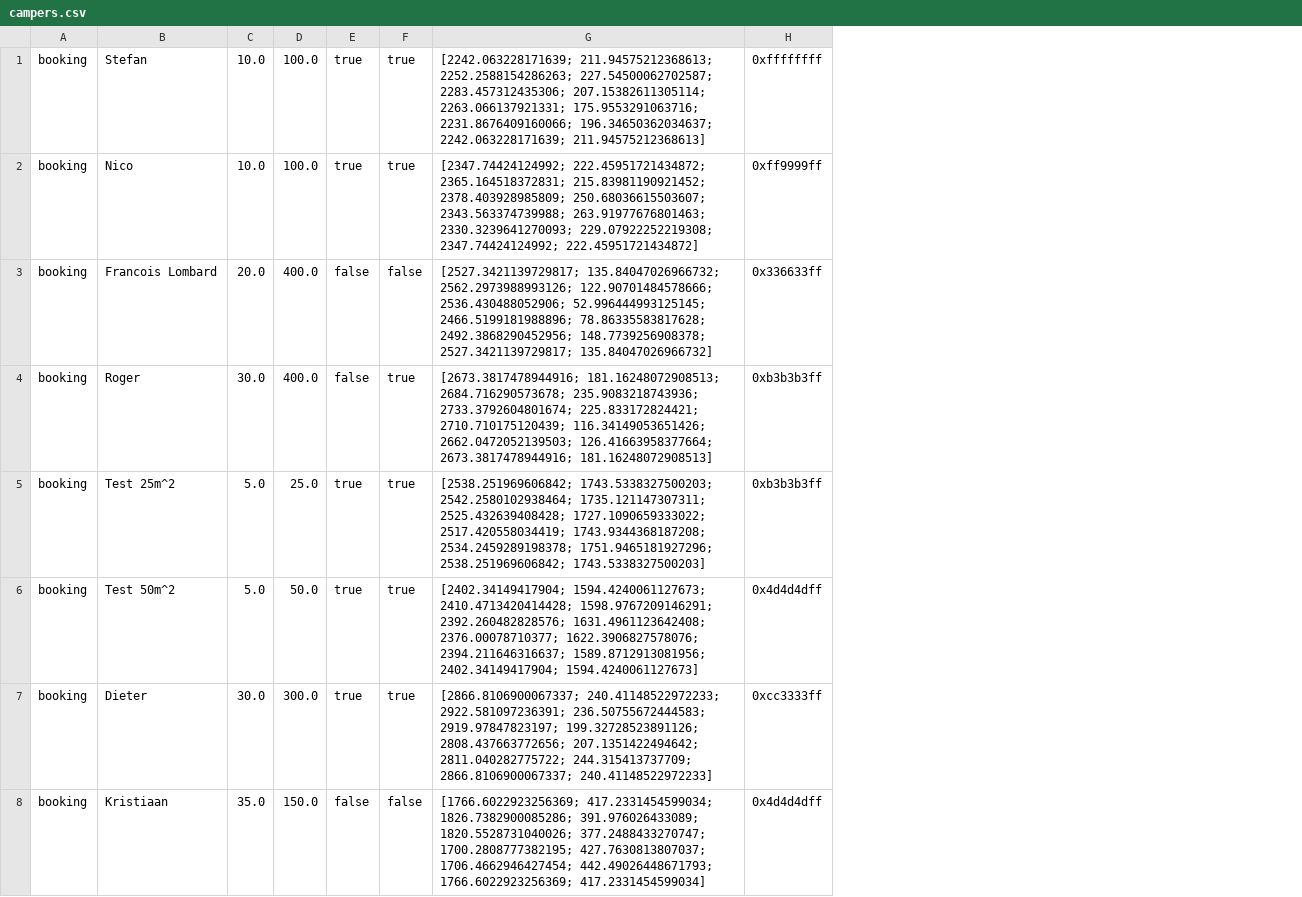
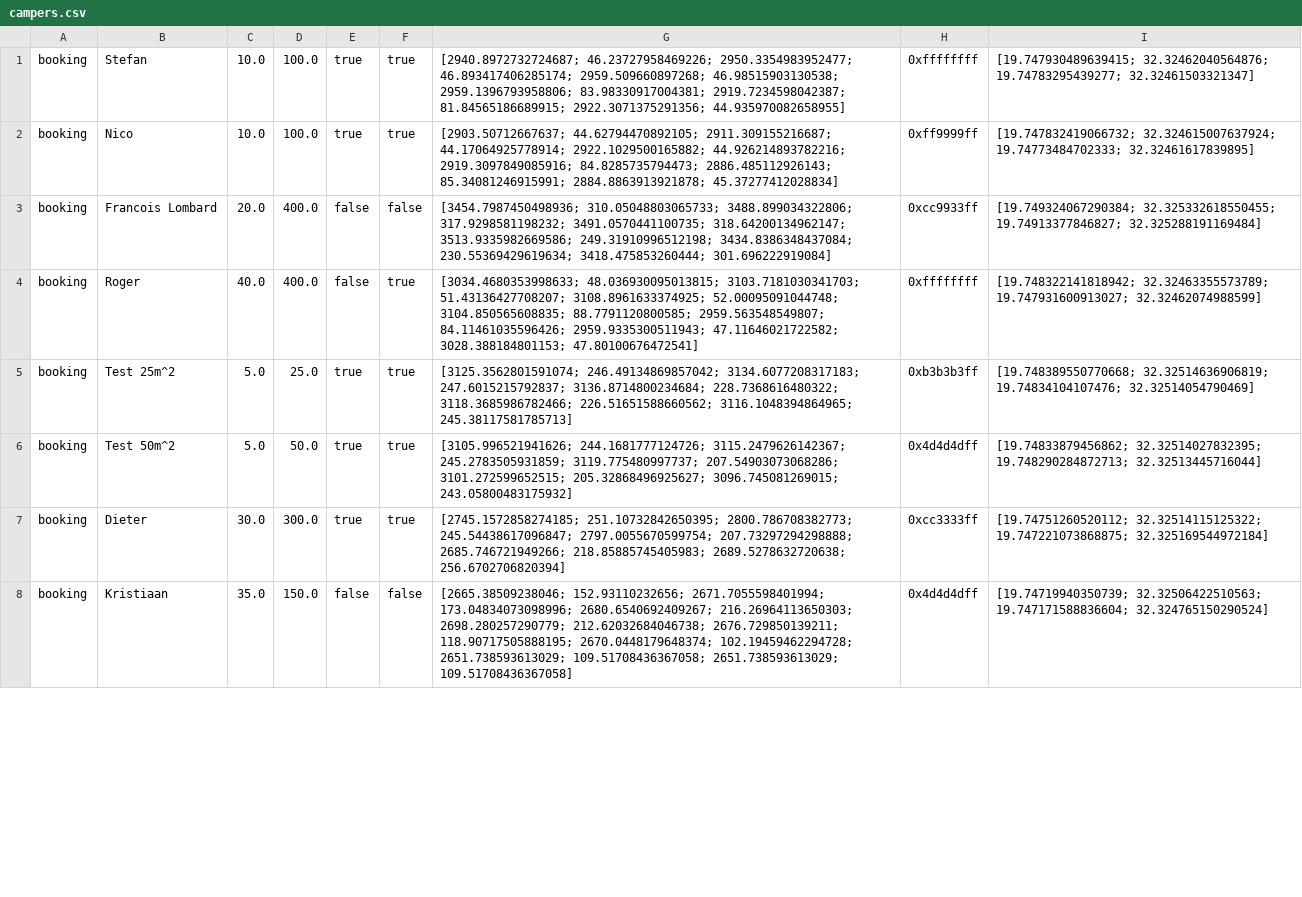
Before and after one commit to FrancoisNicolaasLombard/AfrikaBurn, a CSV file: Resources/campers.csv, drawn as a sheet; only a part is shown; removed rows and columns are numbered as before the commit, all else as after; the diff covers the shown part only; the diff names each change by its address in the sheet, - before the commit and + after, or states it on an @@ line.

```diff
--- a/Resources/campers.csv
+++ b/Resources/campers.csv
-column G, rows 1-8: [2242.063228171639; 211.94575212368613; 2252.2588154286263; 227.54500062702587; 2283.457312435306; 207.15382611305114; 2263.066137921331; 175.9553291063716; 2231.8676409160066; 196.34650362034637; 2242.063228171639; 211.94575212368613] | [2347.74424124992; 222.45951721434872; 2365.164518372831; 215.83981190921452; 2378.403928985809; 250.68036615503607; 2343.563374739988; 263.91977676801463; 2330.3239641270093; 229.07922252219308; 2347.74424124992; 222.45951721434872] | [2527.3421139729817; 135.84047026966732; 2562.2973988993126; 122.90701484578666; 2536.430488052906; 52.996444993125145; 2466.5199181988896; 78.86335583817628; 2492.3868290452956; 148.7739256908378; 2527.3421139729817; 135.84047026966732] | [2673.3817478944916; 181.16248072908513; 2684.716290573678; 235.9083218743936; 2733.3792604801674; 225.833172824421; 2710.710175120439; 116.34149053651426; 2662.0472052139503; 126.41663958377664; 2673.3817478944916; 181.16248072908513] | [2538.251969606842; 1743.5338327500203; 2542.2580102938464; 1735.121147307311; 2525.432639408428; 1727.1090659333022; 2517.420558034419; 1743.9344368187208; 2534.2459289198378; 1751.9465181927296; 2538.251969606842; 1743.5338327500203] | [2402.34149417904; 1594.4240061127673; 2410.4713420414428; 1598.9767209146291; 2392.260482828576; 1631.4961123642408; 2376.00078710377; 1622.3906827578076; 2394.211646316637; 1589.8712913081956; 2402.34149417904; 1594.4240061127673] | [2866.8106900067337; 240.41148522972233; 2922.581097236391; 236.50755672444583; 2919.97847823197; 199.32728523891126; 2808.437663772656; 207.1351422494642; 2811.040282775722; 244.315413737709; 2866.8106900067337; 240.41148522972233] | [1766.6022923256369; 417.2331454599034; 1826.7382900085286; 391.976026433089; 1820.5528731040026; 377.2488433270747; 1700.2808777382195; 427.7630813807037; 1706.4662946427454; 442.49026448671793; 1766.6022923256369; 417.2331454599034]
+column G, rows 1-8: [2940.8972732724687; 46.23727958469226; 2950.3354983952477; 46.893417406285174; 2959.509660897268; 46.98515903130538; 2959.1396793958806; 83.98330917004381; 2919.7234598042387; 81.84565186689915; 2922.3071375291356; 44.935970082658955] | [2903.50712667637; 44.62794470892105; 2911.309155216687; 44.17064925778914; 2922.1029500165882; 44.926214893782216; 2919.3097849085916; 84.8285735794473; 2886.485112926143; 85.34081246915991; 2884.8863913921878; 45.37277412028834] | [3454.7987450498936; 310.05048803065733; 3488.899034322806; 317.9298581198232; 3491.0570441100735; 318.64200134962147; 3513.9335982669586; 249.31910996512198; 3434.8386348437084; 230.55369429619634; 3418.475853260444; 301.696222919084] | [3034.4680353998633; 48.036930095013815; 3103.7181030341703; 51.43136427708207; 3108.8961633374925; 52.00095091044748; 3104.850565608835; 88.7791120800585; 2959.563548549807; 84.11461035596426; 2959.9335300511943; 47.11646021722582; 3028.388184801153; 47.80100676472541] | [3125.3562801591074; 246.49134869857042; 3134.6077208317183; 247.6015215792837; 3136.8714800234684; 228.7368616480322; 3118.3685986782466; 226.51651588660562; 3116.1048394864965; 245.38117581785713] | [3105.996521941626; 244.1681777124726; 3115.2479626142367; 245.2783505931859; 3119.775480997737; 207.54903073068286; 3101.272599652515; 205.32868496925627; 3096.745081269015; 243.05800483175932] | [2745.1572858274185; 251.10732842650395; 2800.786708382773; 245.54438617096847; 2797.0055670599754; 207.73297294298888; 2685.746721949266; 218.85885745405983; 2689.5278632720638; 256.6702706820394] | [2665.38509238046; 152.93110232656; 2671.7055598401994; 173.04834073098996; 2680.6540692409267; 216.26964113650303; 2698.280257290779; 212.62032684046738; 2676.729850139211; 118.90717505888195; 2670.0448179648374; 102.19459462294728; 2651.738593613029; 109.51708436367058; 2651.738593613029; 109.51708436367058]
+column I, rows 1-8: [19.747930489639415; 32.32462040564876; 19.74783295439277; 32.32461503321347] | [19.747832419066732; 32.324615007637924; 19.74773484702333; 32.32461617839895] | [19.749324067290384; 32.325332618550455; 19.74913377846827; 32.325288191169484] | [19.748322141818942; 32.32463355573789; 19.747931600913027; 32.32462074988599] | [19.748389550770668; 32.32514636906819; 19.74834104107476; 32.32514054790469] | [19.74833879456862; 32.32514027832395; 19.748290284872713; 32.32513445716044] | [19.74751260520112; 32.32514115125322; 19.747221073868875; 32.325169544972184] | [19.74719940350739; 32.32506422510563; 19.747171588836604; 32.324765150290524]
-H3: 0x336633ff
+H3: 0xcc9933ff
-C4: 30.0
+C4: 40.0
-H4: 0xb3b3b3ff
+H4: 0xffffffff
```
Also changed, not shown: 3 added rows elsewhere in this file, 38 other files.
